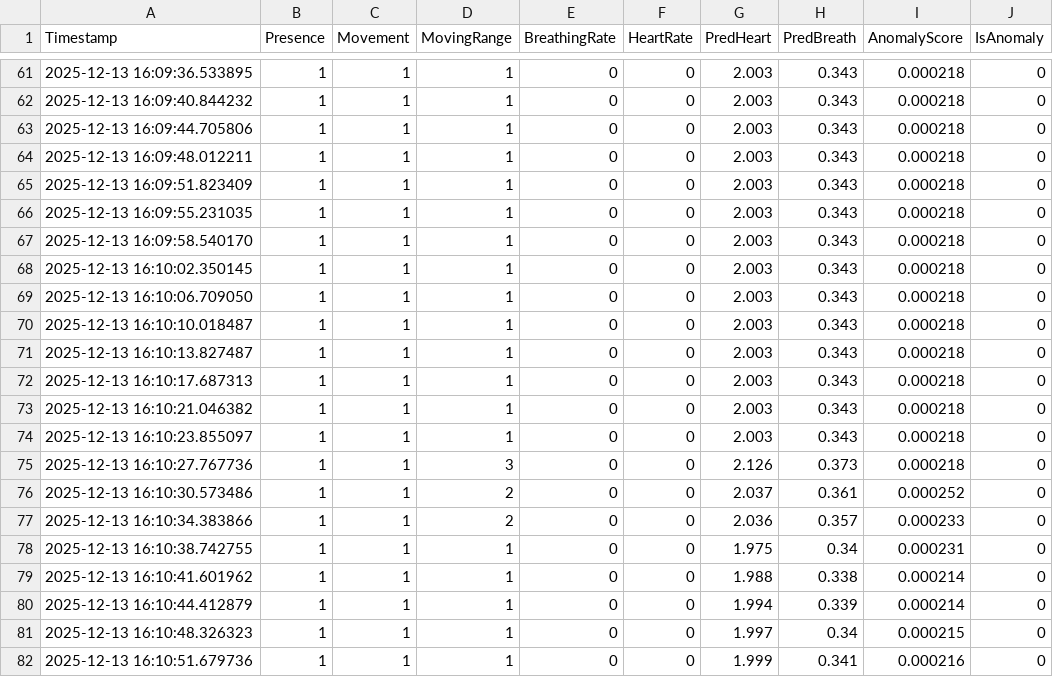
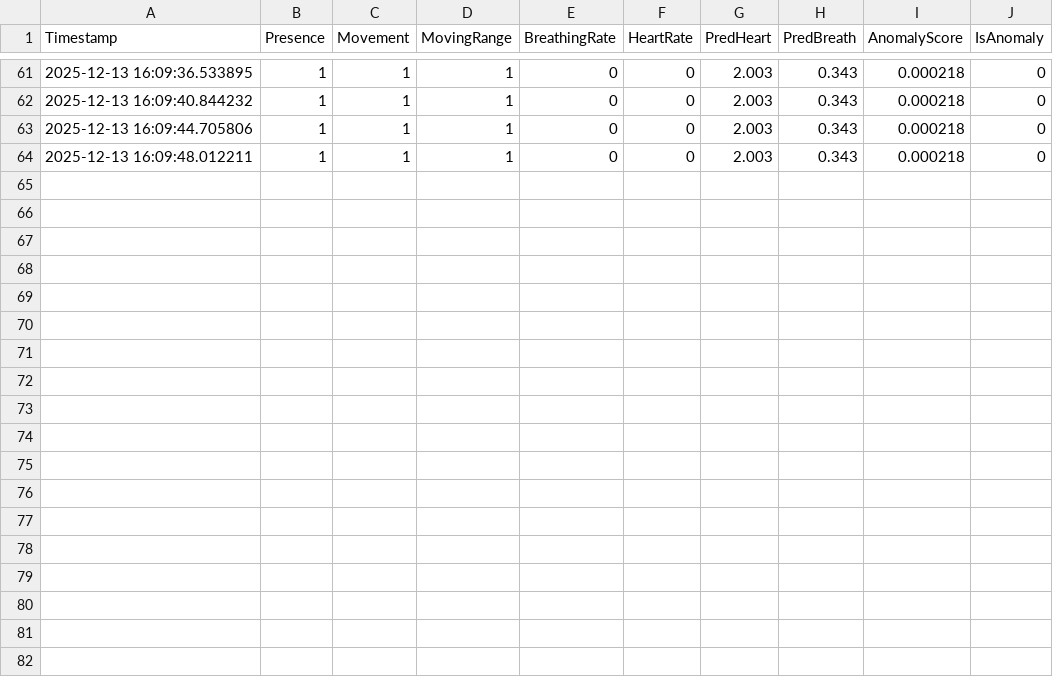
Before and after one commit to atsu0514/wif_ver, a CSV file: cleaned_data/cleaned_sensor_data_20251213_160339.csv, drawn as a sheet; only a part is shown, gaps mark what is left out; the diff names each change by its address in the sheet, - before the commit and + after, or states it on an @@ line.

```diff
--- a/cleaned_data/cleaned_sensor_data_20251213_160339.csv
+++ b/cleaned_data/cleaned_sensor_data_20251213_160339.csv
-row 65: 2025-12-13 16:09:51.823409 | 1 | 1 | 1 | 0 | 0 | 2.003 | 0.343 | 0.000218 | 0
-row 66: 2025-12-13 16:09:55.231035 | 1 | 1 | 1 | 0 | 0 | 2.003 | 0.343 | 0.000218 | 0
-row 67: 2025-12-13 16:09:58.540170 | 1 | 1 | 1 | 0 | 0 | 2.003 | 0.343 | 0.000218 | 0
-row 68: 2025-12-13 16:10:02.350145 | 1 | 1 | 1 | 0 | 0 | 2.003 | 0.343 | 0.000218 | 0
-row 69: 2025-12-13 16:10:06.709050 | 1 | 1 | 1 | 0 | 0 | 2.003 | 0.343 | 0.000218 | 0
-row 70: 2025-12-13 16:10:10.018487 | 1 | 1 | 1 | 0 | 0 | 2.003 | 0.343 | 0.000218 | 0
-row 71: 2025-12-13 16:10:13.827487 | 1 | 1 | 1 | 0 | 0 | 2.003 | 0.343 | 0.000218 | 0
-row 72: 2025-12-13 16:10:17.687313 | 1 | 1 | 1 | 0 | 0 | 2.003 | 0.343 | 0.000218 | 0
-row 73: 2025-12-13 16:10:21.046382 | 1 | 1 | 1 | 0 | 0 | 2.003 | 0.343 | 0.000218 | 0
-row 74: 2025-12-13 16:10:23.855097 | 1 | 1 | 1 | 0 | 0 | 2.003 | 0.343 | 0.000218 | 0
-row 75: 2025-12-13 16:10:27.767736 | 1 | 1 | 3 | 0 | 0 | 2.126 | 0.373 | 0.000218 | 0
-row 76: 2025-12-13 16:10:30.573486 | 1 | 1 | 2 | 0 | 0 | 2.037 | 0.361 | 0.000252 | 0
-row 77: 2025-12-13 16:10:34.383866 | 1 | 1 | 2 | 0 | 0 | 2.036 | 0.357 | 0.000233 | 0
-row 78: 2025-12-13 16:10:38.742755 | 1 | 1 | 1 | 0 | 0 | 1.975 | 0.34 | 0.000231 | 0
-row 79: 2025-12-13 16:10:41.601962 | 1 | 1 | 1 | 0 | 0 | 1.988 | 0.338 | 0.000214 | 0
-row 80: 2025-12-13 16:10:44.412879 | 1 | 1 | 1 | 0 | 0 | 1.994 | 0.339 | 0.000214 | 0
-row 81: 2025-12-13 16:10:48.326323 | 1 | 1 | 1 | 0 | 0 | 1.997 | 0.34 | 0.000215 | 0
-row 82: 2025-12-13 16:10:51.679736 | 1 | 1 | 1 | 0 | 0 | 1.999 | 0.341 | 0.000216 | 0
```
Also changed, not shown: cleaned_data/cleaned_sensor_data_20251211_145537.csv, cleaned_data/cleaned_sensor_data_20251214_001933.csv, 39 other files.
